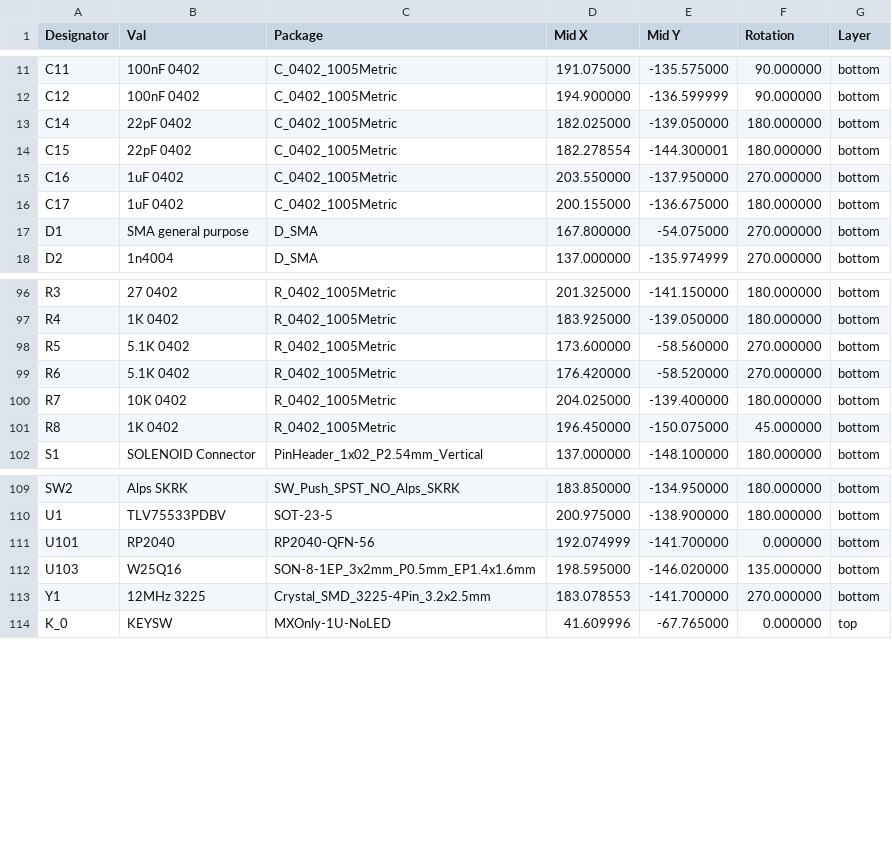
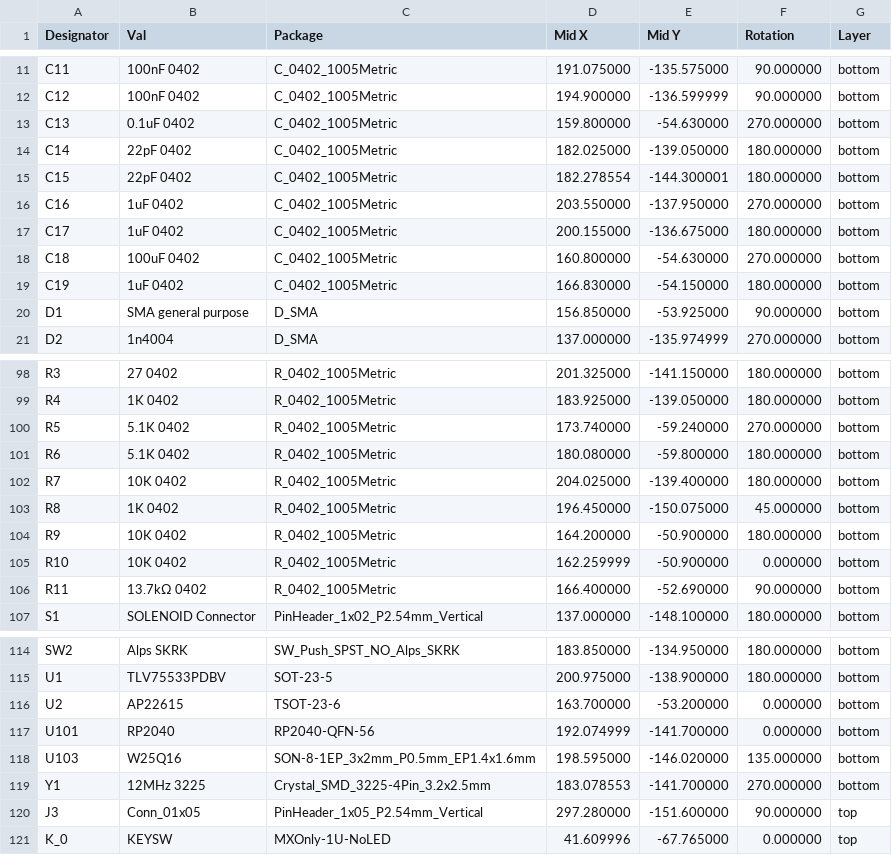
Before and after one commit to Envious-Data/Env-AHKB, a CSV file: PCB - Solenoid Ver Exp/_out/keyboard_cpl_jlc.csv, drawn as a sheet; only a part is shown, gaps mark what is left out; the diff covers the shown part only.

```diff
--- a/PCB - Solenoid Ver Exp/_out/keyboard_cpl_jlc.csv
+++ b/PCB - Solenoid Ver Exp/_out/keyboard_cpl_jlc.csv
@@ -12,2 +12,3 @@ C11,100nF 0402,C_0402_1005Metric,191.075000,-135.575000,90.000000,bottom
 C12,100nF 0402,C_0402_1005Metric,194.900000,-136.599999,90.000000,bottom
+C13,0.1uF 0402,C_0402_1005Metric,159.800000,-54.630000,270.000000,bottom
 C14,22pF 0402,C_0402_1005Metric,182.025000,-139.050000,180.000000,bottom
@@ -16,3 +17,5 @@ C16,1uF 0402,C_0402_1005Metric,203.550000,-137.950000,270.000000,bottom
 C17,1uF 0402,C_0402_1005Metric,200.155000,-136.675000,180.000000,bottom
-D1,SMA general purpose,D_SMA,167.800000,-54.075000,270.000000,bottom
+C18,100uF 0402,C_0402_1005Metric,160.800000,-54.630000,270.000000,bottom
+C19,1uF 0402,C_0402_1005Metric,166.830000,-54.150000,180.000000,bottom
+D1,SMA general purpose,D_SMA,156.850000,-53.925000,90.000000,bottom
 D2,1n4004,D_SMA,137.000000,-135.974999,270.000000,bottom
@@ -97,6 +99,9 @@ R3,27 0402,R_0402_1005Metric,201.325000,-141.150000,180.000000,bottom
 R4,1K 0402,R_0402_1005Metric,183.925000,-139.050000,180.000000,bottom
-R5,5.1K 0402,R_0402_1005Metric,173.600000,-58.560000,270.000000,bottom
-R6,5.1K 0402,R_0402_1005Metric,176.420000,-58.520000,270.000000,bottom
+R5,5.1K 0402,R_0402_1005Metric,173.740000,-59.240000,270.000000,bottom
+R6,5.1K 0402,R_0402_1005Metric,180.080000,-59.800000,180.000000,bottom
 R7,10K 0402,R_0402_1005Metric,204.025000,-139.400000,180.000000,bottom
 R8,1K 0402,R_0402_1005Metric,196.450000,-150.075000,45.000000,bottom
+R9,10K 0402,R_0402_1005Metric,164.200000,-50.900000,180.000000,bottom
+R10,10K 0402,R_0402_1005Metric,162.259999,-50.900000,0.000000,bottom
+R11,13.7kΩ 0402,R_0402_1005Metric,166.400000,-52.690000,90.000000,bottom
 S1,SOLENOID Connector,PinHeader_1x02_P2.54mm_Vertical,137.000000,-148.100000,180.000000,bottom
@@ -110,2 +115,3 @@ SW2,Alps SKRK,SW_Push_SPST_NO_Alps_SKRK,183.850000,-134.950000,180.000000,bottom
 U1,TLV75533PDBV,SOT-23-5,200.975000,-138.900000,180.000000,bottom
+U2,AP22615,TSOT-23-6,163.700000,-53.200000,0.000000,bottom
 U101,RP2040,RP2040-QFN-56,192.074999,-141.700000,0.000000,bottom
@@ -113,2 +119,3 @@ U103,W25Q16,SON-8-1EP_3x2mm_P0.5mm_EP1.4x1.6mm,198.595000,-146.020000,135.000000
 Y1,12MHz 3225,Crystal_SMD_3225-4Pin_3.2x2.5mm,183.078553,-141.700000,270.000000,bottom
+J3,Conn_01x05,PinHeader_1x05_P2.54mm_Vertical,297.280000,-151.600000,90.000000,top
 K_0,KEYSW,MXOnly-1U-NoLED,41.609996,-67.765000,0.000000,top
```
Also changed, not shown: 1 removed row elsewhere in this file, PCB - Solenoid Ver Exp/_out/keyboard_bom_jlc.csv, 12 other files.
